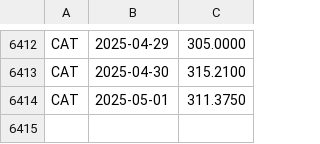
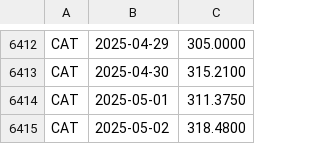
Before and after one commit to andrewsmithzeng/data3500_homework, a CSV file: Final_Project/stock_market_trading/alphavantage/CAT_open_prices.csv, drawn as a sheet; only a part is shown, gaps mark what is left out; the diff names each change by its address in the sheet, - before the commit and + after, or states it on an @@ line.

```diff
--- a/Final_Project/stock_market_trading/alphavantage/CAT_open_prices.csv
+++ b/Final_Project/stock_market_trading/alphavantage/CAT_open_prices.csv
+row 6415: CAT | 2025-05-02 | 318.4800
```
Also changed, not shown: Final_Project/stock_market_trading/alphavantage/AAPL_open_prices.csv, Final_Project/stock_market_trading/alphavantage/COST_open_prices.csv, 33 other files.
